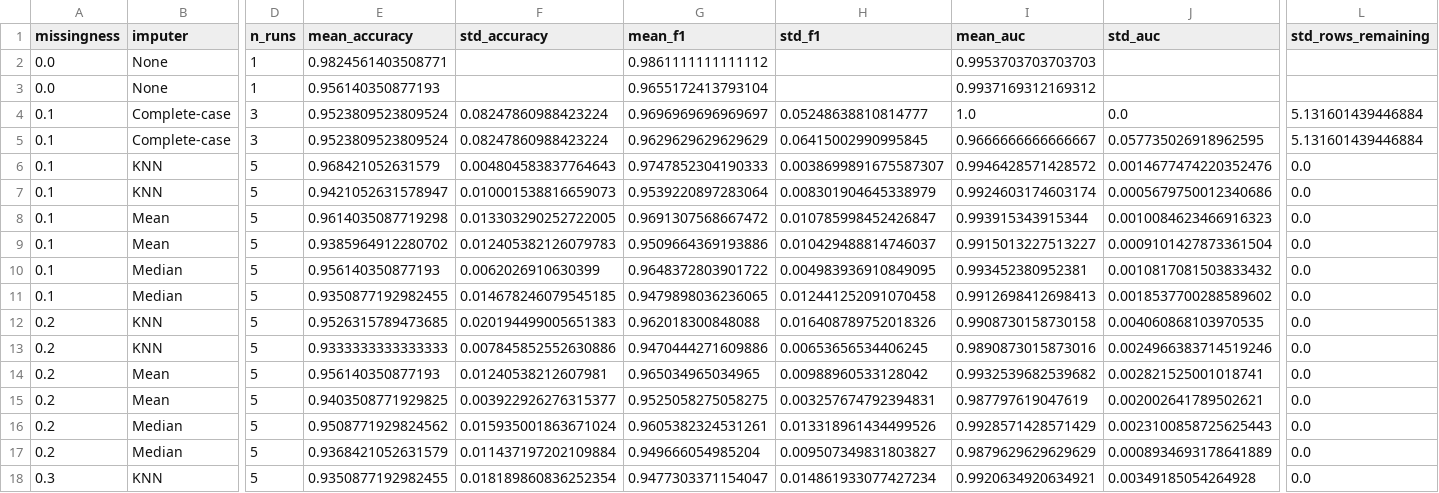
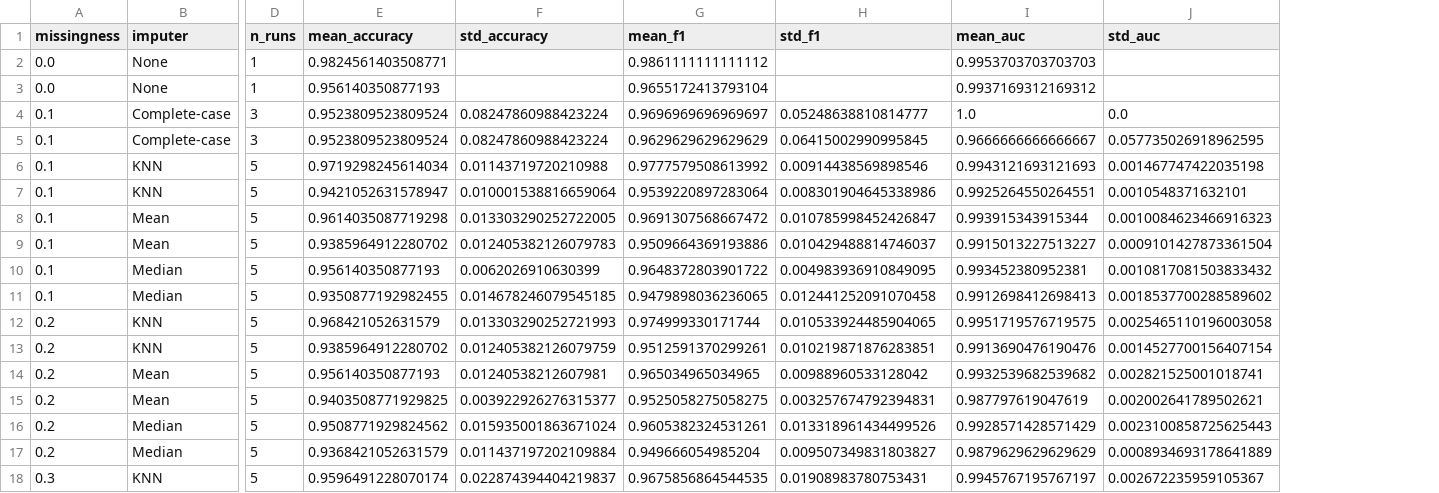
Before and after one commit to sinqiao/Missing-Data-ML, a CSV file: results/imputation_summary.csv, drawn as a sheet; only a part is shown, gaps mark what is left out; the diff covers the shown part only; the diff names each change by its address in the sheet, - before the commit and + after, or states it on an @@ line.

Commit message:
Rerun classical imputation experiments with final KNN preprocessing

```diff
--- a/results/imputation_summary.csv
+++ b/results/imputation_summary.csv
-column L (std_rows_remaining), rows 4-18: 5.131601439446884 | 5.131601439446884 | 0.0 | 0.0 | 0.0 | 0.0 | 0.0 | 0.0 | 0.0 | 0.0 | 0.0 | 0.0 | 0.0 | 0.0 | 0.0
-E6 (mean_accuracy): 0.968421052631579
+E6 (mean_accuracy): 0.9719298245614034
-F6 (std_accuracy): 0.004804583837764643
+F6 (std_accuracy): 0.01143719720210988
-G6 (mean_f1): 0.9747852304190333
+G6 (mean_f1): 0.9777579508613992
-H6 (std_f1): 0.0038699891675587307
+H6 (std_f1): 0.00914438569898546
-I6 (mean_auc): 0.9946428571428572
+I6 (mean_auc): 0.9943121693121693
-J6 (std_auc): 0.0014677474220352476
+J6 (std_auc): 0.001467747422035198
-F7 (std_accuracy): 0.010001538816659073
+F7 (std_accuracy): 0.010001538816659064
-H7 (std_f1): 0.008301904645338979
+H7 (std_f1): 0.008301904645338986
-I7 (mean_auc): 0.9924603174603174
+I7 (mean_auc): 0.9925264550264551
-J7 (std_auc): 0.0005679750012340686
+J7 (std_auc): 0.0010548371632101
-E12 (mean_accuracy): 0.9526315789473685
+E12 (mean_accuracy): 0.968421052631579
-F12 (std_accuracy): 0.020194499005651383
+F12 (std_accuracy): 0.013303290252721993
-G12 (mean_f1): 0.962018300848088
+G12 (mean_f1): 0.974999330171744
-H12 (std_f1): 0.016408789752018326
+H12 (std_f1): 0.010533924485904065
-I12 (mean_auc): 0.9908730158730158
+I12 (mean_auc): 0.9951719576719575
-J12 (std_auc): 0.004060868103970535
+J12 (std_auc): 0.0025465110196003058
-E13 (mean_accuracy): 0.9333333333333333
+E13 (mean_accuracy): 0.9385964912280702
-F13 (std_accuracy): 0.007845852552630886
+F13 (std_accuracy): 0.012405382126079759
-G13 (mean_f1): 0.9470444271609886
+G13 (mean_f1): 0.9512591370299261
-H13 (std_f1): 0.00653656534406245
+H13 (std_f1): 0.010219871876283851
-I13 (mean_auc): 0.9890873015873016
+I13 (mean_auc): 0.9913690476190476
-J13 (std_auc): 0.0024966383714519246
+J13 (std_auc): 0.0014527700156407154
-E18 (mean_accuracy): 0.9350877192982455
+E18 (mean_accuracy): 0.9596491228070174
-F18 (std_accuracy): 0.018189860836252354
+F18 (std_accuracy): 0.022874394404219837
-G18 (mean_f1): 0.9477303371154047
+G18 (mean_f1): 0.9675856864544535
-H18 (std_f1): 0.014861933077427234
+H18 (std_f1): 0.01908983780753431
-I18 (mean_auc): 0.9920634920634921
+I18 (mean_auc): 0.9945767195767197
-J18 (std_auc): 0.00349185054264928
+J18 (std_auc): 0.002672235959105367
```
Also changed, not shown: 18 edited cells elsewhere in this file, 6 other files.
